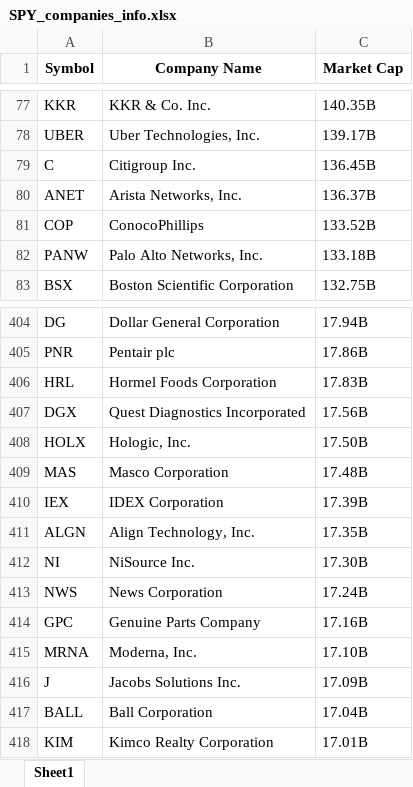
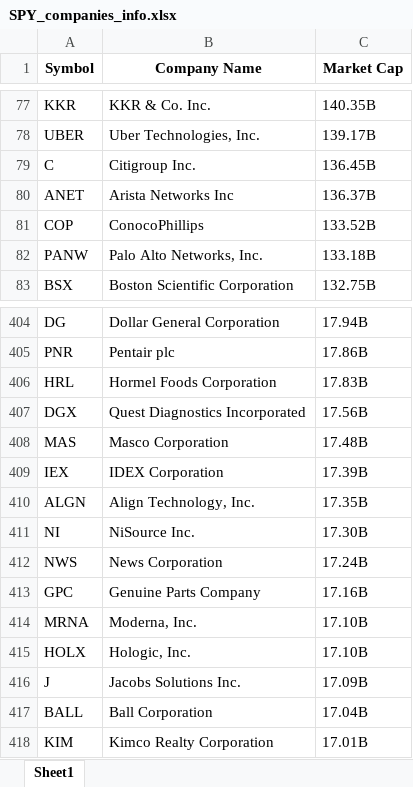
Before and after one commit to saltedpotato/QF634_Research_Methods, an Excel workbook: Data/SPY_companies_info.xlsx, sheet Sheet1, drawn as a sheet; only a part is shown, gaps mark what is left out; values as stored, in another font and other column widths than the file's, no borders; removed rows and columns are numbered as before the commit, all else as after; the diff names each change by its address in the sheet, - before the commit and + after, or states it on an @@ line.

Commit message:
added SPY data in clean_data. Converted timezone manually for stock specific news.

```diff
--- a/Data/SPY_companies_info.xlsx (sheet Sheet1)
+++ b/Data/SPY_companies_info.xlsx (sheet Sheet1)
-B80 (Company Name): Arista Networks, Inc.
+B80 (Company Name): Arista Networks Inc
-row 408: HOLX | Hologic, Inc. | 17.50B
+row 415: HOLX | Hologic, Inc. | 17.10B
```
Also changed, not shown: 3 other files.
